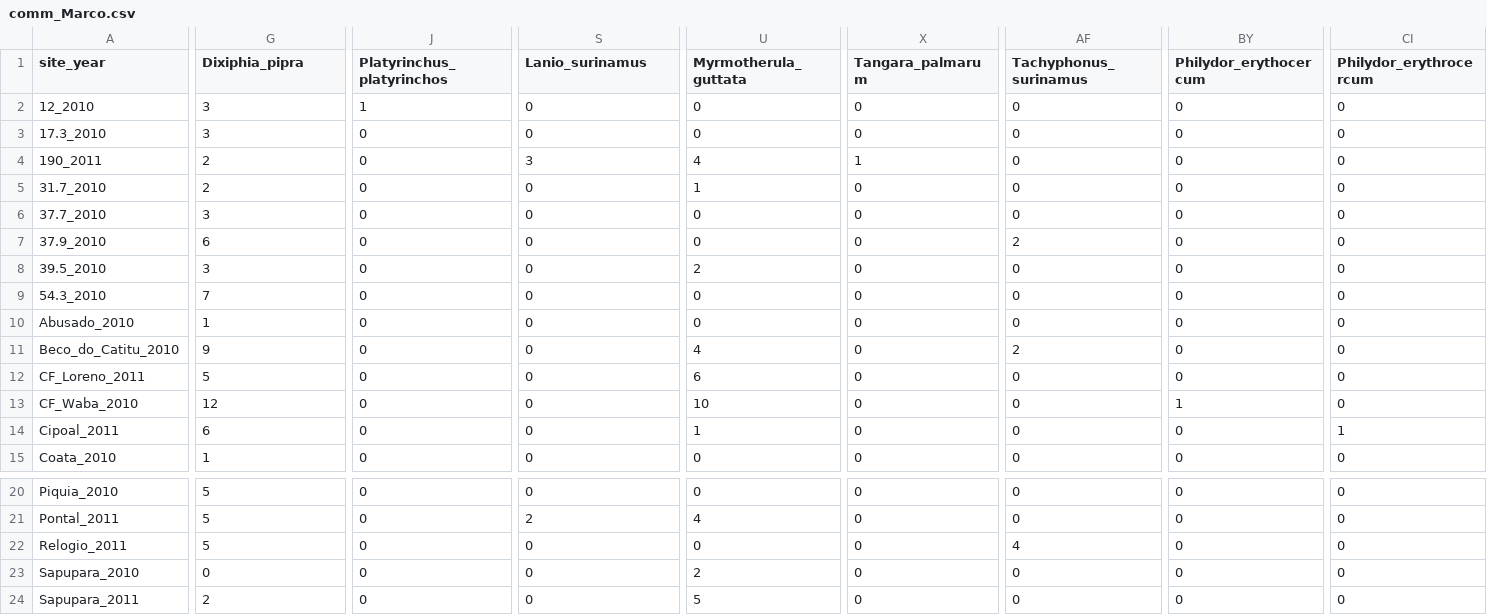
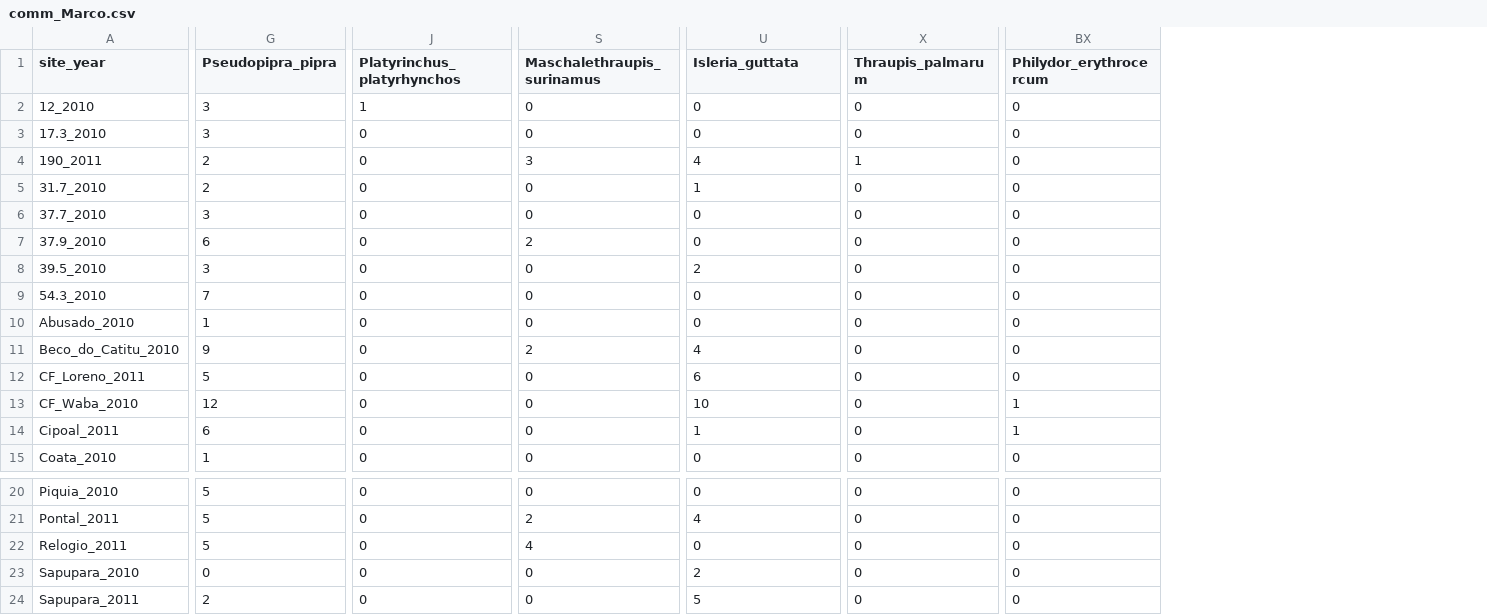
Before and after one commit to Ivana-Cardoso/Balbina_extinction_debt, a CSV file: Data/comm_Marco.csv, drawn as a sheet; only a part is shown, gaps mark what is left out; removed rows and columns are numbered as before the commit, all else as after; the diff covers the shown part only; the diff names each change by its address in the sheet, - before the commit and + after, or states it on an @@ line.

```diff
--- a/Data/comm_Marco.csv
+++ b/Data/comm_Marco.csv
-column AF (Tachyphonus_surinamus), rows 2-15: 0 | 0 | 0 | 0 | 0 | 2 | 0 | 0 | 0 | 2 | 0 | 0 | 0 | 0; rows 20-24: 0 | 0 | 4 | 0 | 0
-column CI (Philydor_erythrocercum), rows 2-15: 0 | 0 | 0 | 0 | 0 | 0 | 0 | 0 | 0 | 0 | 0 | 0 | 1 | 0; rows 20-24: all 0
-G1: Dixiphia_pipra
+G1: Pseudopipra_pipra
-J1: Platyrinchus_platyrinchos
+J1: Platyrinchus_platyrhynchos
-S1: Lanio_surinamus
+S1: Maschalethraupis_surinamus
-U1: Myrmotherula_guttata
+U1: Isleria_guttata
-X1: Tangara_palmarum
+X1: Thraupis_palmarum
-BX1: Philydor_erythocercum
+BX1: Philydor_erythrocercum
-S7 (Maschalethraupis_surinamus): 0
+S7 (Maschalethraupis_surinamus): 2
-S11 (Maschalethraupis_surinamus): 0
+S11 (Maschalethraupis_surinamus): 2
-BX14 (Philydor_erythrocercum): 0
+BX14 (Philydor_erythrocercum): 1
-S22 (Maschalethraupis_surinamus): 0
+S22 (Maschalethraupis_surinamus): 4
```
Also changed, not shown: 8 edited cells elsewhere in this file, Data/comm_Bueno.csv, 16 other files.
